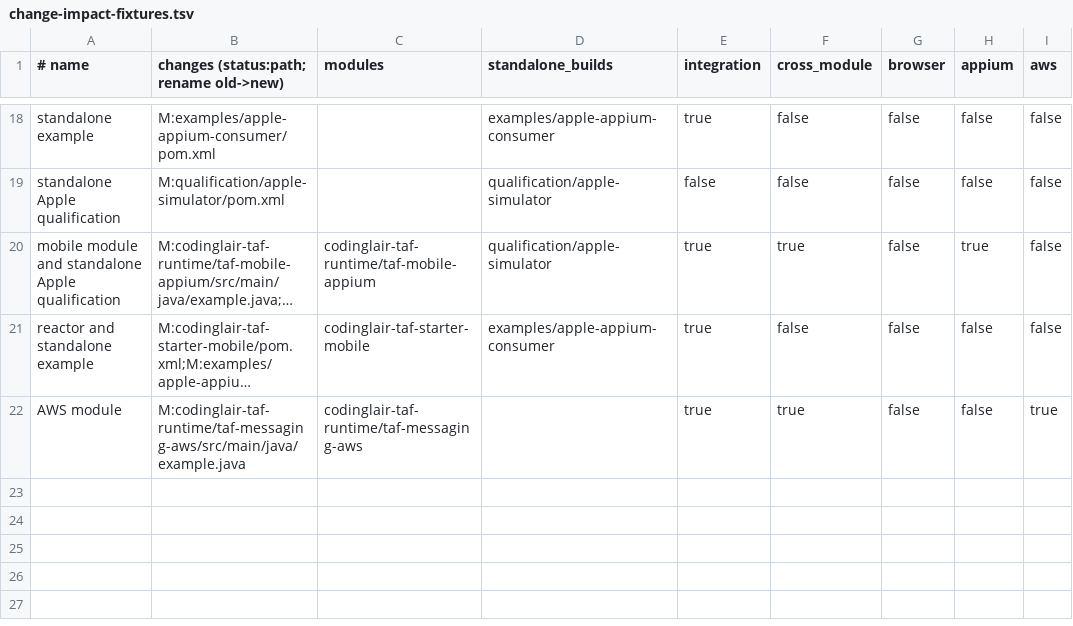
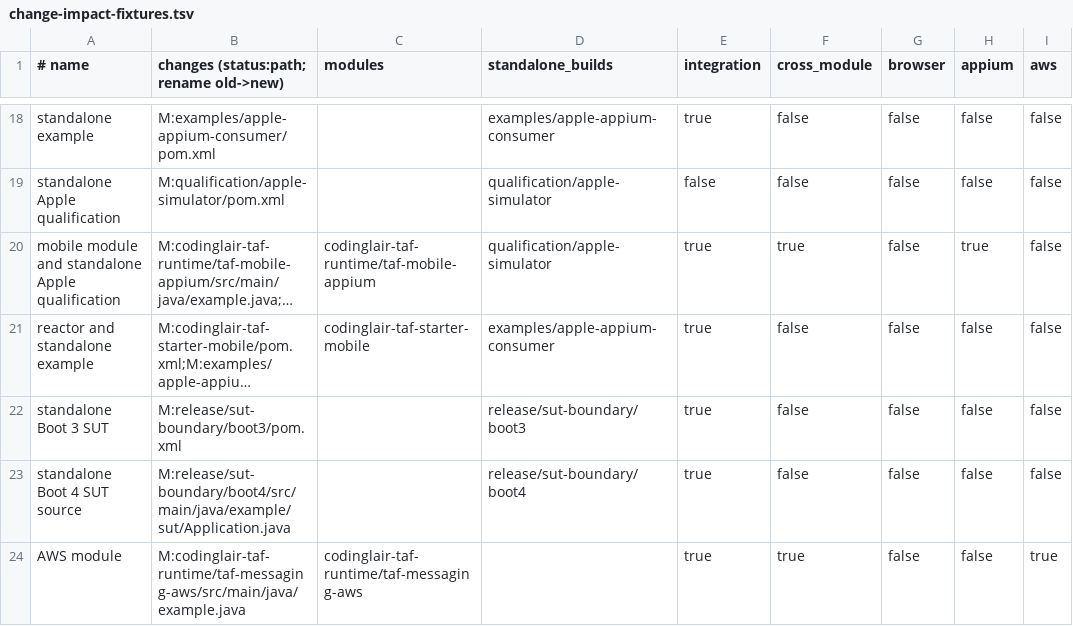
Before and after one commit to codinglair/codinglair-taf, a TSV file: build-support/ci/change-impact-fixtures.tsv, drawn as a sheet; only a part is shown, gaps mark what is left out; long unchanged cells end in …; the diff names each change by its address in the sheet, - before the commit and + after, or states it on an @@ line.

Commit message:
feat: Update ChangeImpact and StandaloneCandidateModules for SUT boundary support and enhance WorkflowContractTest validation

```diff
--- a/build-support/ci/change-impact-fixtures.tsv
+++ b/build-support/ci/change-impact-fixtures.tsv
+row 22: standalone Boot 3 SUT | M:release/sut-boundary/boot3/pom.xml |  | release/sut-boundary/boot3 | true | false | false | false | false
+row 23: standalone Boot 4 SUT source | M:release/sut-boundary/boot4/src/main/java/example/sut/Application.java |  | release/sut-boundary/boot4 | true | false | false | false | false
```
Also changed, not shown: 3 other files.
